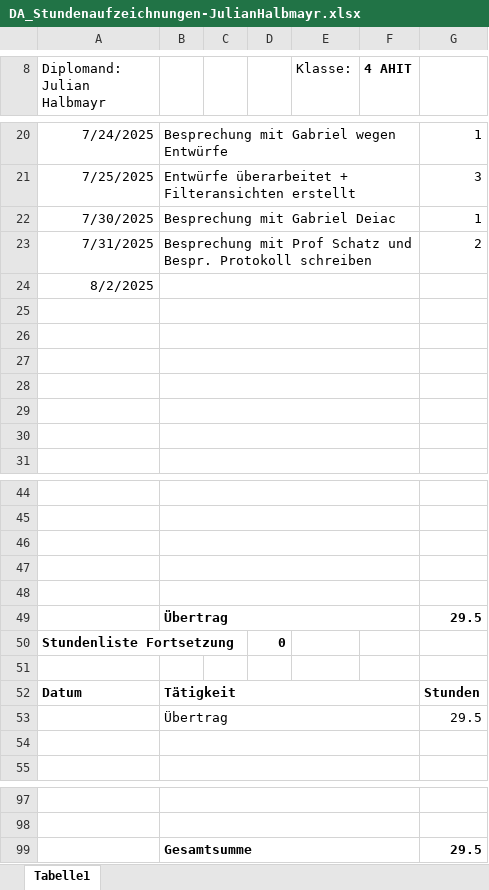
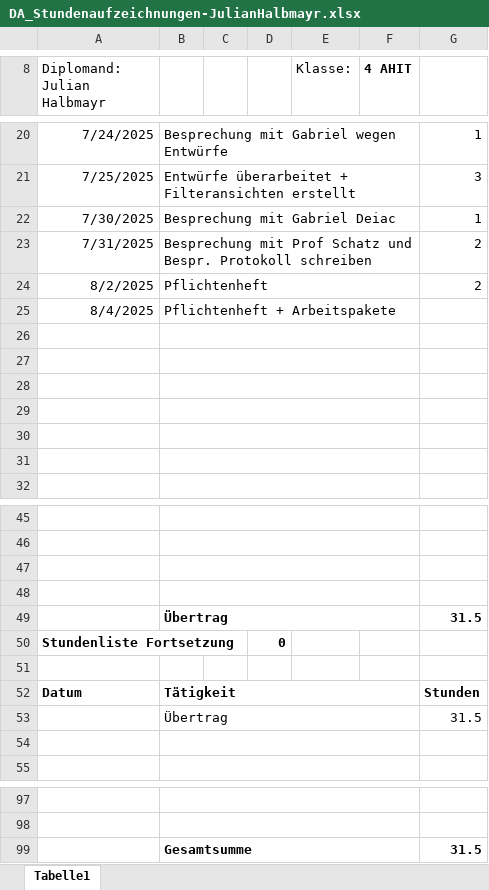
Before and after one commit to HalbmayrJulian/Digitales-Flugplatzmanagement, an Excel workbook: Stundenaufzeichnungen/Julian Halbmayr/DA_Stundenaufzeichnungen-JulianHalbmayr.xlsx, sheet Tabelle1, drawn as a sheet; only a part is shown, gaps mark what is left out; values as stored, in another font and other column widths than the file's, no borders; charts and pictures not drawn; removed rows and columns are numbered as before the commit, all else as after; the diff names each change by its address in the sheet, - before the commit and + after, or states it on an @@ line.

Commit message:
Pflichtenheft

```diff
--- a/Stundenaufzeichnungen/Julian Halbmayr/DA_Stundenaufzeichnungen-JulianHalbmayr.xlsx (sheet Tabelle1)
+++ b/Stundenaufzeichnungen/Julian Halbmayr/DA_Stundenaufzeichnungen-JulianHalbmayr.xlsx (sheet Tabelle1)
-B24: (empty)
+B24: Pflichtenheft
-G24: (empty)
+G24: 2
+row 25: 8/4/2025 | Pflichtenheft + Arbeitspakete
-row 49: (empty)
+row 49:  | Übertrag |  |  |  |  | 31.5
-row 49:  | Übertrag |  |  |  |  | 29.5
-G53: 29.5
+G53: 31.5
-G99: 29.5
+G99: 31.5
```
Also changed, not shown: 1 other file.
